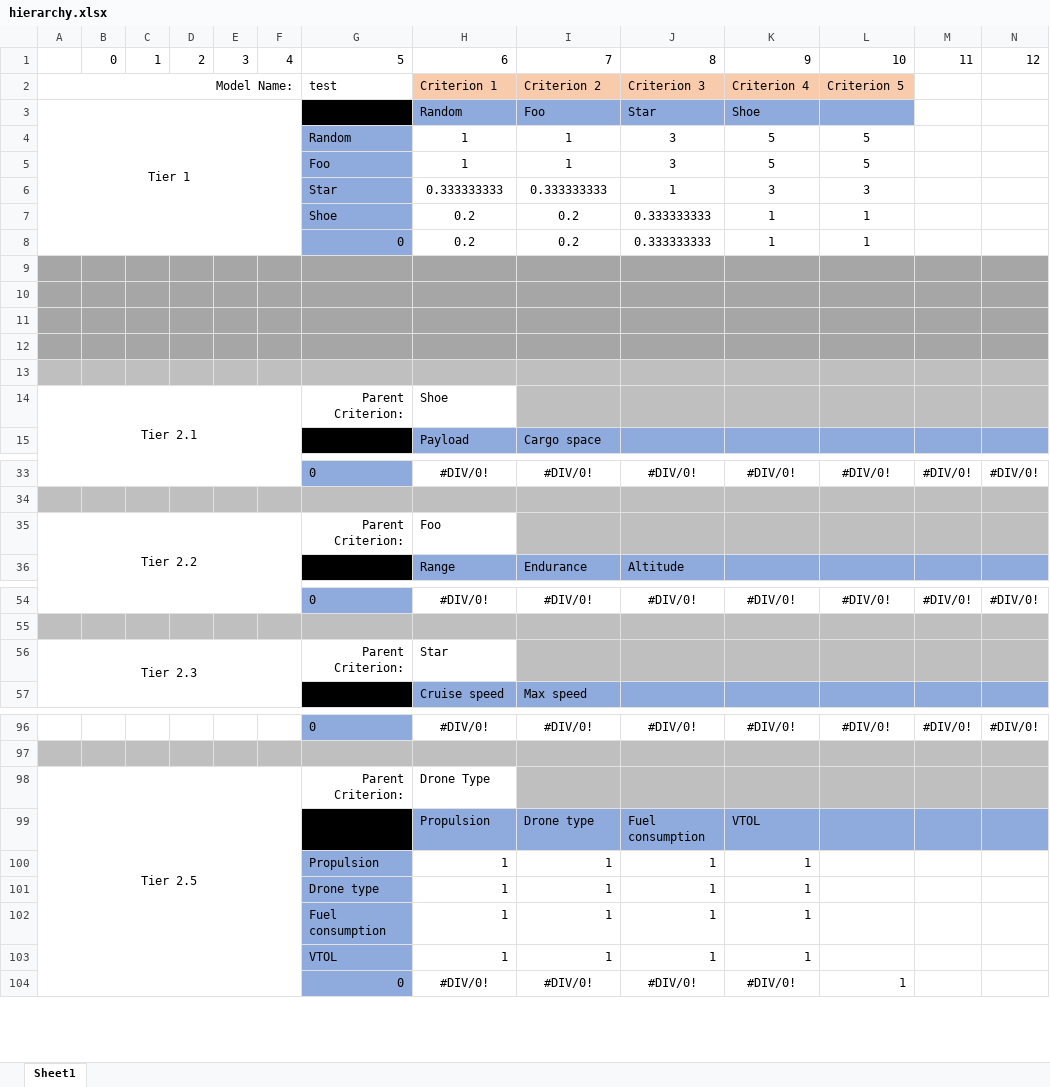
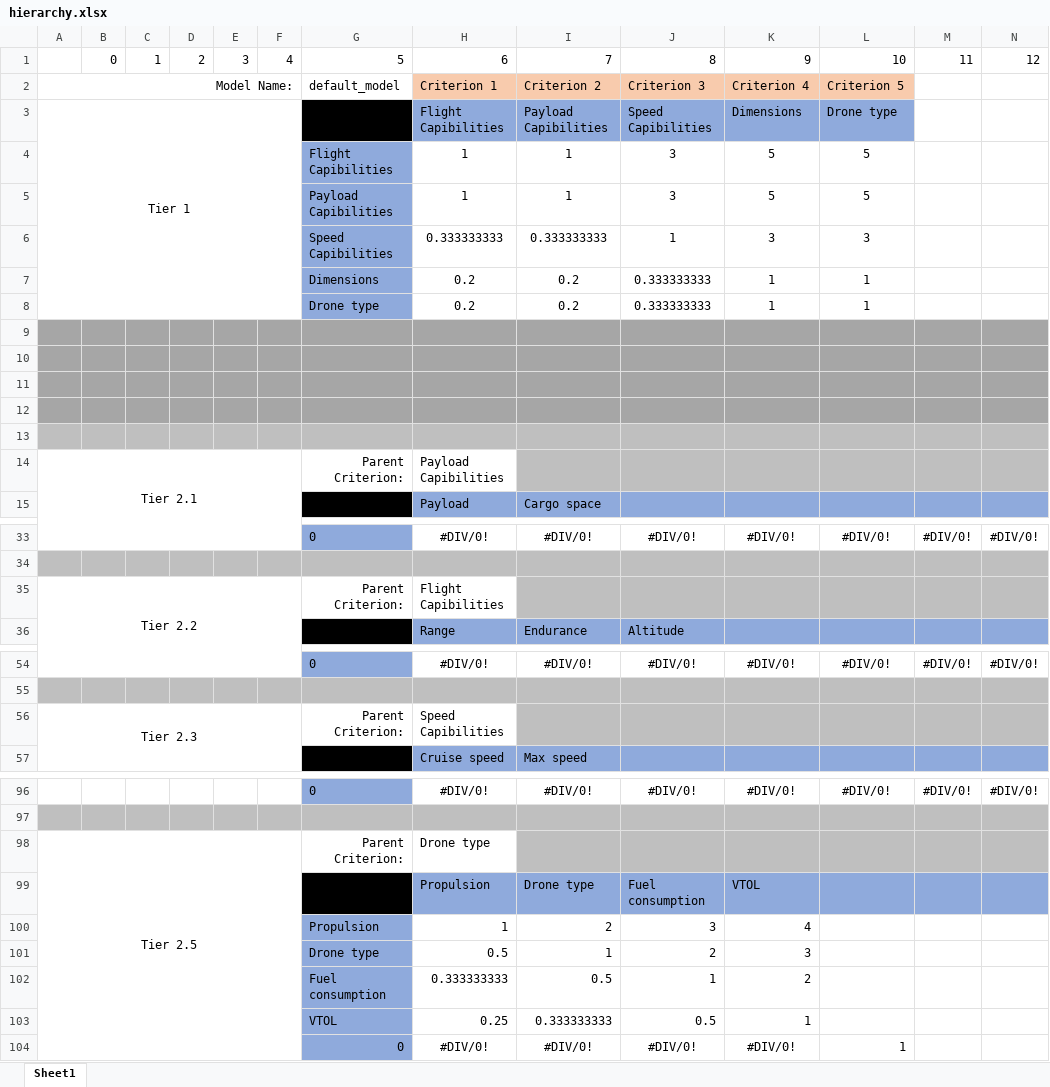
Before and after one commit to jamiebellthomas/DP4, an Excel workbook: Decision Matrices/hierarchy.xlsx, sheet Sheet1, drawn as a sheet; only a part is shown, gaps mark what is left out; values as stored, in another font and other column widths than the file's, no borders; removed rows and columns are numbered as before the commit, all else as after; rows hold the shown columns only; the diff covers the shown part only; the diff names each change by its address in the sheet, - before the commit and + after, or states it on an @@ line.

```diff
--- a/Decision Matrices/hierarchy.xlsx (sheet Sheet1)
+++ b/Decision Matrices/hierarchy.xlsx (sheet Sheet1)
-G2: test
+G2: default_model
-row 3: Tier 1 |  |  |  |  |  |  | Random | Foo | Star | Shoe
+row 3: Tier 1 |  |  |  |  |  |  | Flight Capibilities | Payload Capibilities | Speed Capibilities | Dimensions | Drone type
-G4: Random
+G4: Flight Capibilities
-G5: Foo
+G5: Payload Capibilities
-G6: Star
+G6: Speed Capibilities
-G7: Shoe
+G7: Dimensions
-G8: 0
+G8: Drone type
-H14: Shoe
+H14: Payload Capibilities
-H35: Foo
+H35: Flight Capibilities
-H56: Star
+H56: Speed Capibilities
-H98: Drone Type
+H98: Drone type
-row 100:  |  |  |  |  |  | Propulsion | 1 | 1 | 1 | 1
-row 101:  |  |  |  |  |  | Drone type | 1 | 1 | 1 | 1
-row 102:  |  |  |  |  |  | Fuel consumption | 1 | 1 | 1 | 1
-row 103:  |  |  |  |  |  | VTOL | 1 | 1 | 1 | 1
+row 100:  |  |  |  |  |  | Propulsion | 1 | 2 | 3 | 4
+row 101:  |  |  |  |  |  | Drone type | 0.5 | 1 | 2 | 3
+row 102:  |  |  |  |  |  | Fuel consumption | 0.333333333 | 0.5 | 1 | 2
+row 103:  |  |  |  |  |  | VTOL | 0.25 | 0.333333333 | 0.5 | 1
```
Also changed, not shown: 1 edited cell elsewhere in this sheet, 8 other files.
